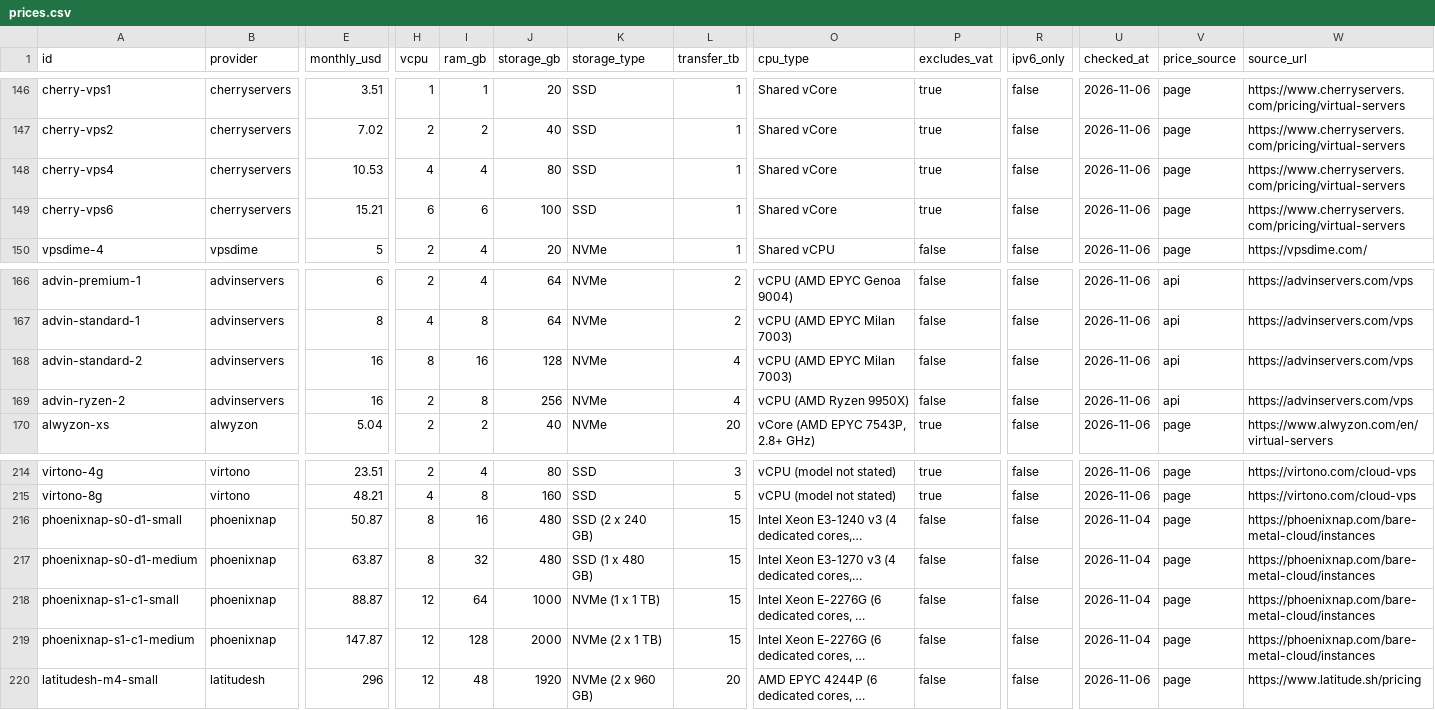
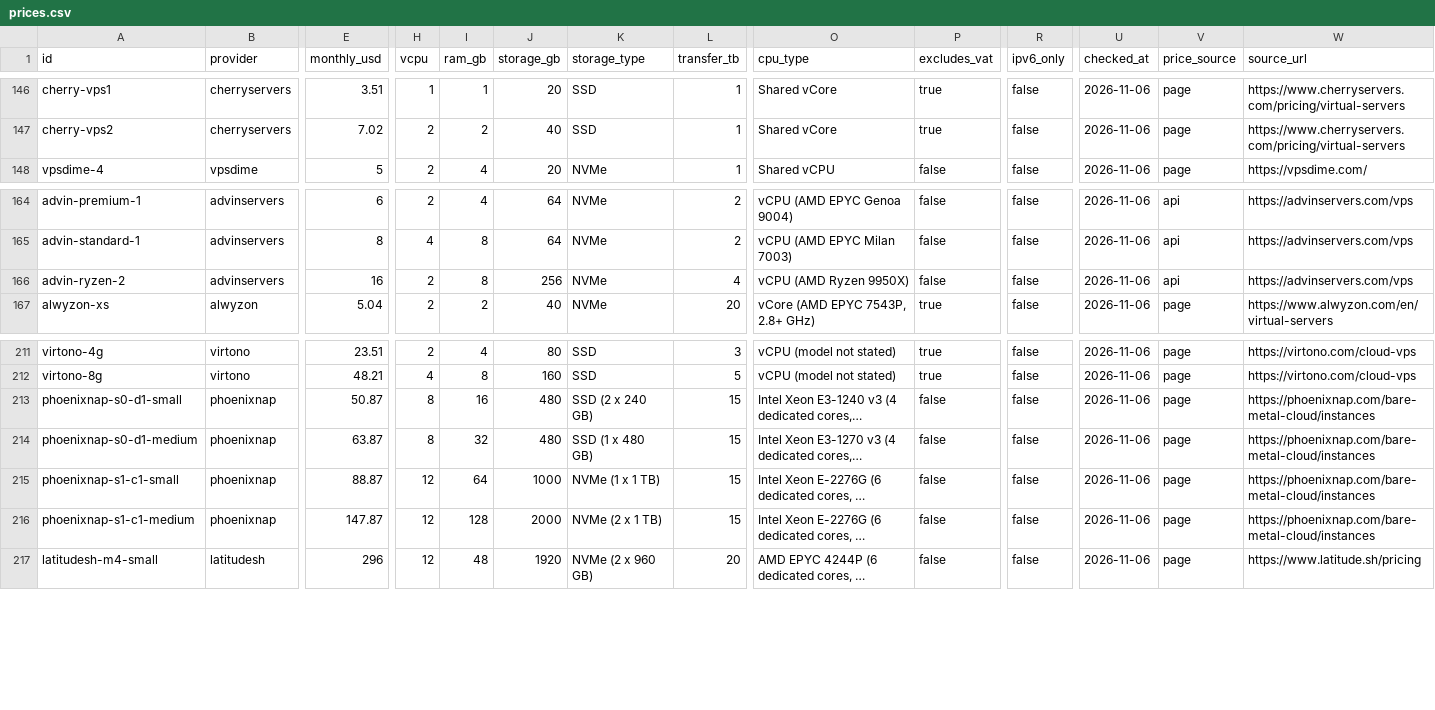
Before and after one commit to firststategrowth/vps-prices, a CSV file: prices.csv, drawn as a sheet; only a part is shown, gaps mark what is left out; long unchanged cells end in …; removed rows and columns are numbered as before the commit, all else as after; rows hold the shown columns only; the diff names each change by its address in the sheet, - before the commit and + after, or states it on an @@ line.

Commit message:
Prices read 2026-11-06. 347 plans from 58 providers.

```diff
--- a/prices.csv
+++ b/prices.csv
-row 148: cherry-vps4 | cherryservers | 10.53 | 4 | 4 | 80 | SSD | 1 | Shared vCore | true | false | 2026-11-06 | page | https://www.cherryservers.com/pricing/virtual-servers
-row 149: cherry-vps6 | cherryservers | 15.21 | 6 | 6 | 100 | SSD | 1 | Shared vCore | true | false | 2026-11-06 | page | https://www.cherryservers.com/pricing/virtual-servers
-row 168: advin-standard-2 | advinservers | 16 | 8 | 16 | 128 | NVMe | 4 | vCPU (AMD EPYC Milan 7003) | false | false | 2026-11-06 | api | https://advinservers.com/vps
-U213:U216 (checked_at): 2026-11-04
+U213:U216 (checked_at): 2026-11-06
```
Also changed, not shown: 2 other files.
